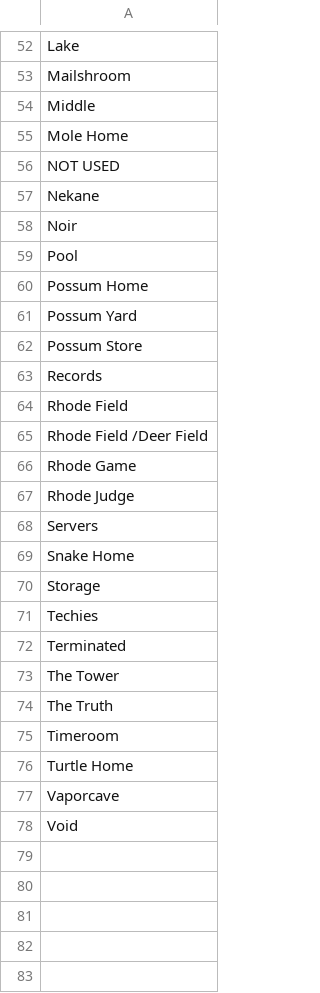
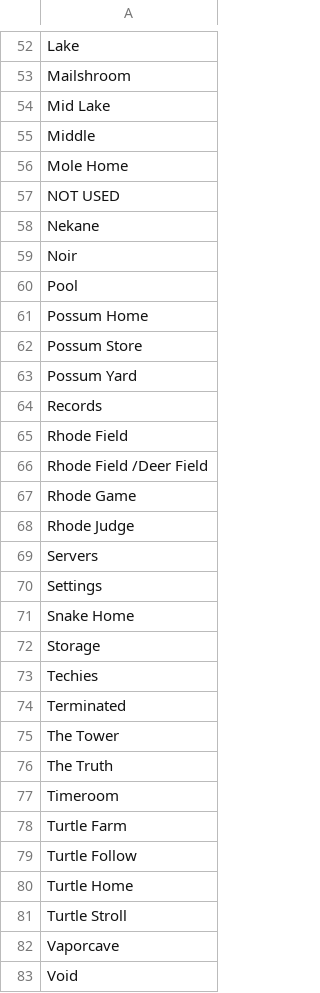
Before and after one commit to tbpaolini/Heartbound-Save-Editor, a TSV file: structure/places_list-raw.tsv, drawn as a sheet; only a part is shown, gaps mark what is left out.

```diff
--- a/structure/places_list-raw.tsv
+++ b/structure/places_list-raw.tsv
@@ -53,2 +53,3 @@ Lake
 Mailshroom
+Mid Lake
 Middle
@@ -60,4 +61,4 @@ Pool
 Possum Home
+Possum Store
 Possum Yard
-Possum Store
 Records
@@ -68,2 +69,3 @@ Rhode Judge
 Servers
+Settings
 Snake Home
@@ -75,3 +77,6 @@ The Truth
 Timeroom
+Turtle Farm
+Turtle Follow
 Turtle Home
+Turtle Stroll
 Vaporcave
```
Also changed, not shown: structure/places_list.tsv, structure/room_coordinates-raw.tsv, 4 other files.
